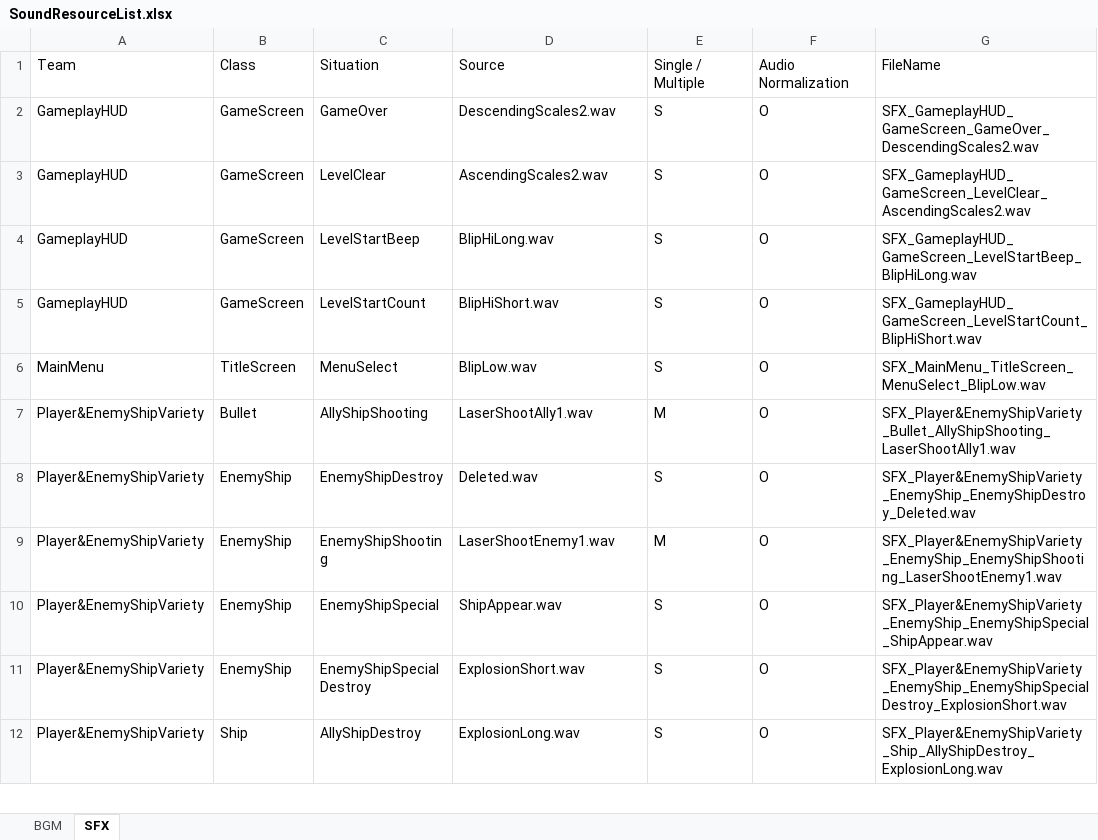
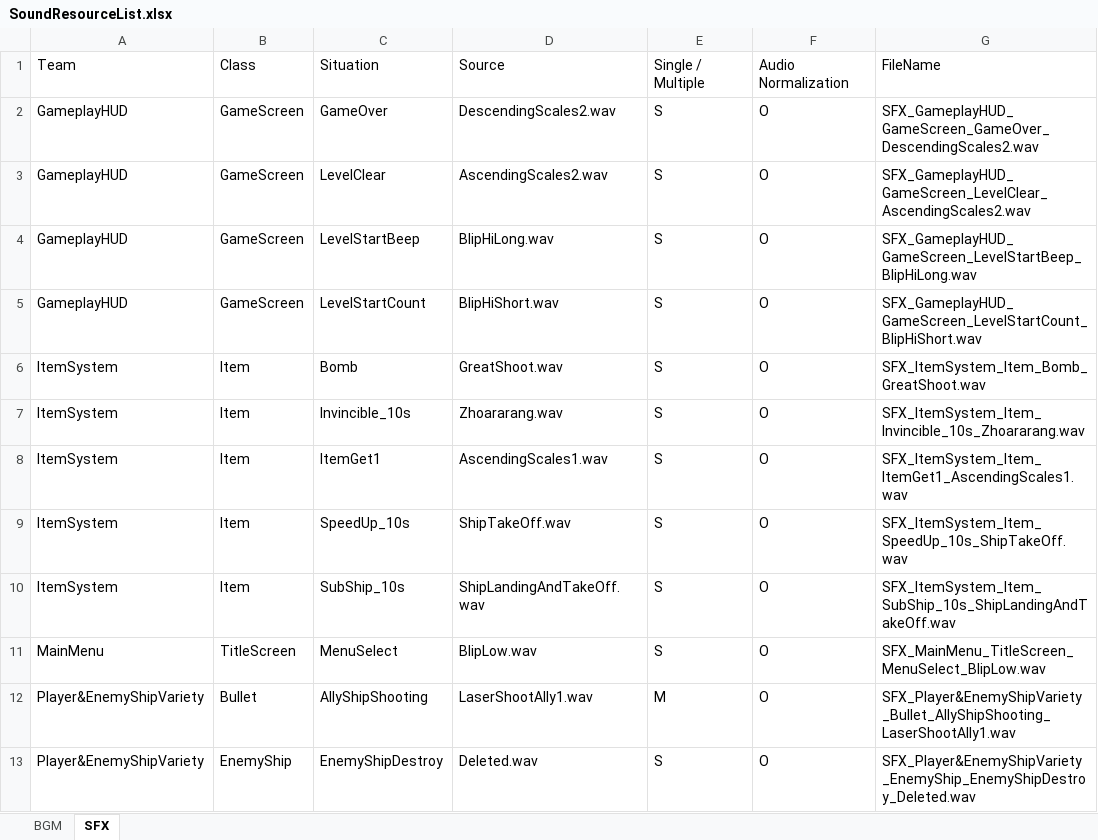
Before and after one commit to PurpleBananass/Invaders, an Excel workbook: res/sound/SoundResourceList.xlsx, sheet SFX, drawn as a sheet; only a part is shown; the shorter side is filled out with more unchanged rows; values as stored, in another font and other column widths than the file's, no borders; the diff names each change by its address in the sheet, - before the commit and + after, or states it on an @@ line.

Commit message:
feat: Add SFX of items resource file for Item System team's requirements

```diff
--- a/res/sound/SoundResourceList.xlsx (sheet SFX)
+++ b/res/sound/SoundResourceList.xlsx (sheet SFX)
+row 6: ItemSystem | Item | Bomb | GreatShoot.wav | S | O | SFX_ItemSystem_Item_Bomb_GreatShoot.wav
+row 7: ItemSystem | Item | Invincible_10s | Zhoararang.wav | S | O | SFX_ItemSystem_Item_Invincible_10s_Zhoararang.wav
+row 8: ItemSystem | Item | ItemGet1 | AscendingScales1.wav | S | O | SFX_ItemSystem_Item_ItemGet1_AscendingScales1.wav
+row 9: ItemSystem | Item | SpeedUp_10s | ShipTakeOff.wav | S | O | SFX_ItemSystem_Item_SpeedUp_10s_ShipTakeOff.wav
+row 10: ItemSystem | Item | SubShip_10s | ShipLandingAndTakeOff.wav | S | O | SFX_ItemSystem_Item_SubShip_10s_ShipLandingAndTakeOff.wav
```
Also changed, not shown: 5 other files.
